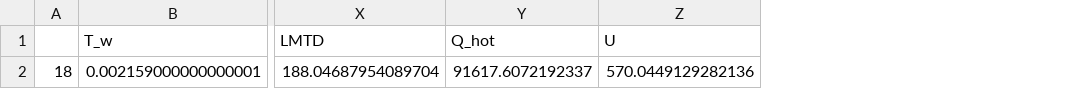
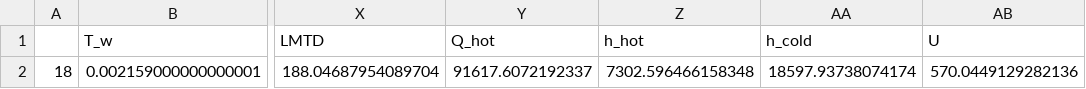
Before and after one commit to kmvern/LBE_HX, a CSV file: original_HX.csv, drawn as a sheet; only a part is shown, gaps mark what is left out; the diff names each change by its address in the sheet, - before the commit and + after, or states it on an @@ line.

```diff
--- a/original_HX.csv
+++ b/original_HX.csv
+column Z (h_hot), row 2: 7302.596466158348
+column AA (h_cold), row 2: 18597.93738074174
```
Also changed, not shown: pressure_HX.csv, 4 other files.
